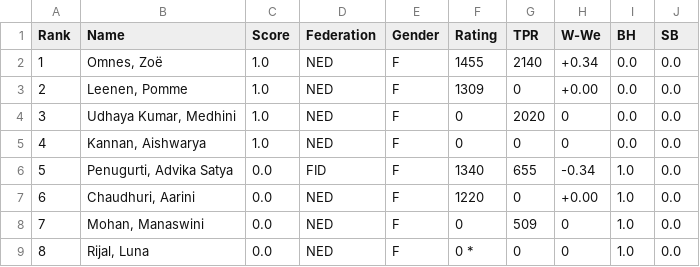
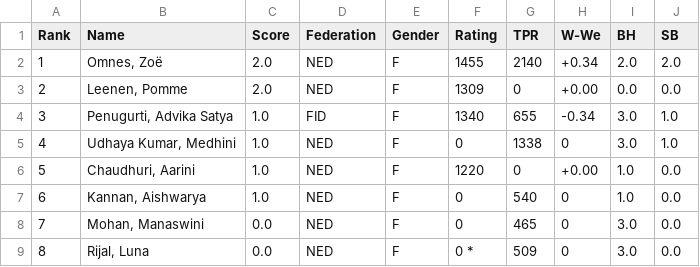
Before and after one commit to Frank-L93/frank, a CSV file: public/uploads/2026/Dm/SMWSite/rnd02/ranking.csv, drawn as a sheet.

```diff
--- a/public/uploads/2026/Dm/SMWSite/rnd02/ranking.csv
+++ b/public/uploads/2026/Dm/SMWSite/rnd02/ranking.csv
@@ -1,9 +1,9 @@
 Rank;Name;Score;Federation;Gender;Rating;TPR;W-We;BH;SB
-1;"Omnes, Zoë";1.0;NED;F;1455;2140;+0.34; 0.0; 0.0
-2;"Leenen, Pomme";1.0;NED;F;1309;0;+0.00; 0.0; 0.0
-3;"Udhaya Kumar, Medhini";1.0;NED;F;0;2020;0; 0.0; 0.0
-4;"Kannan, Aishwarya";1.0;NED;F;0;0;0; 0.0; 0.0
-5;"Penugurti, Advika Satya";0.0;FID;F;1340;655;-0.34; 1.0; 0.0
-6;"Chaudhuri, Aarini";0.0;NED;F;1220;0;+0.00; 1.0; 0.0
-7;"Mohan, Manaswini";0.0;NED;F;0;509;0; 1.0; 0.0
-8;"Rijal, Luna";0.0;NED;F;0 *;0;0; 1.0; 0.0
+1;"Omnes, Zoë";2.0;NED;F;1455;2140;+0.34; 2.0; 2.0
+2;"Leenen, Pomme";2.0;NED;F;1309;0;+0.00; 0.0; 0.0
+3;"Penugurti, Advika Satya";1.0;FID;F;1340;655;-0.34; 3.0; 1.0
+4;"Udhaya Kumar, Medhini";1.0;NED;F;0;1338;0; 3.0; 1.0
+5;"Chaudhuri, Aarini";1.0;NED;F;1220;0;+0.00; 1.0; 0.0
+6;"Kannan, Aishwarya";1.0;NED;F;0;540;0; 1.0; 0.0
+7;"Mohan, Manaswini";0.0;NED;F;0;465;0; 3.0; 0.0
+8;"Rijal, Luna";0.0;NED;F;0 *;509;0; 3.0; 0.0
```
Also changed, not shown: public/uploads/2026/Dm/SMWSite/rnd02/pairings.csv, public/uploads/2026/Dm/SMWSite/rnd03/ranking.csv, 36 other files.
